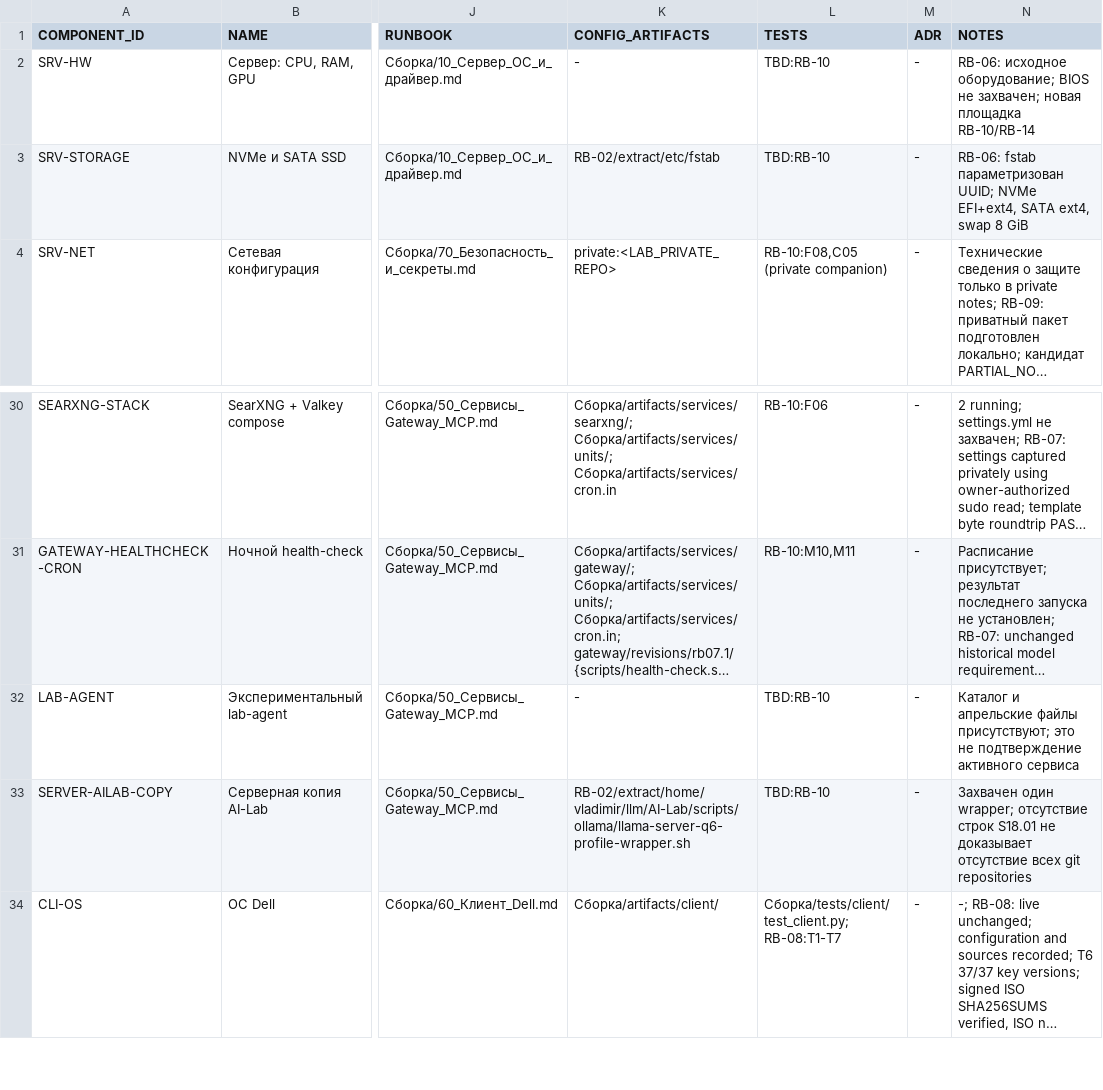
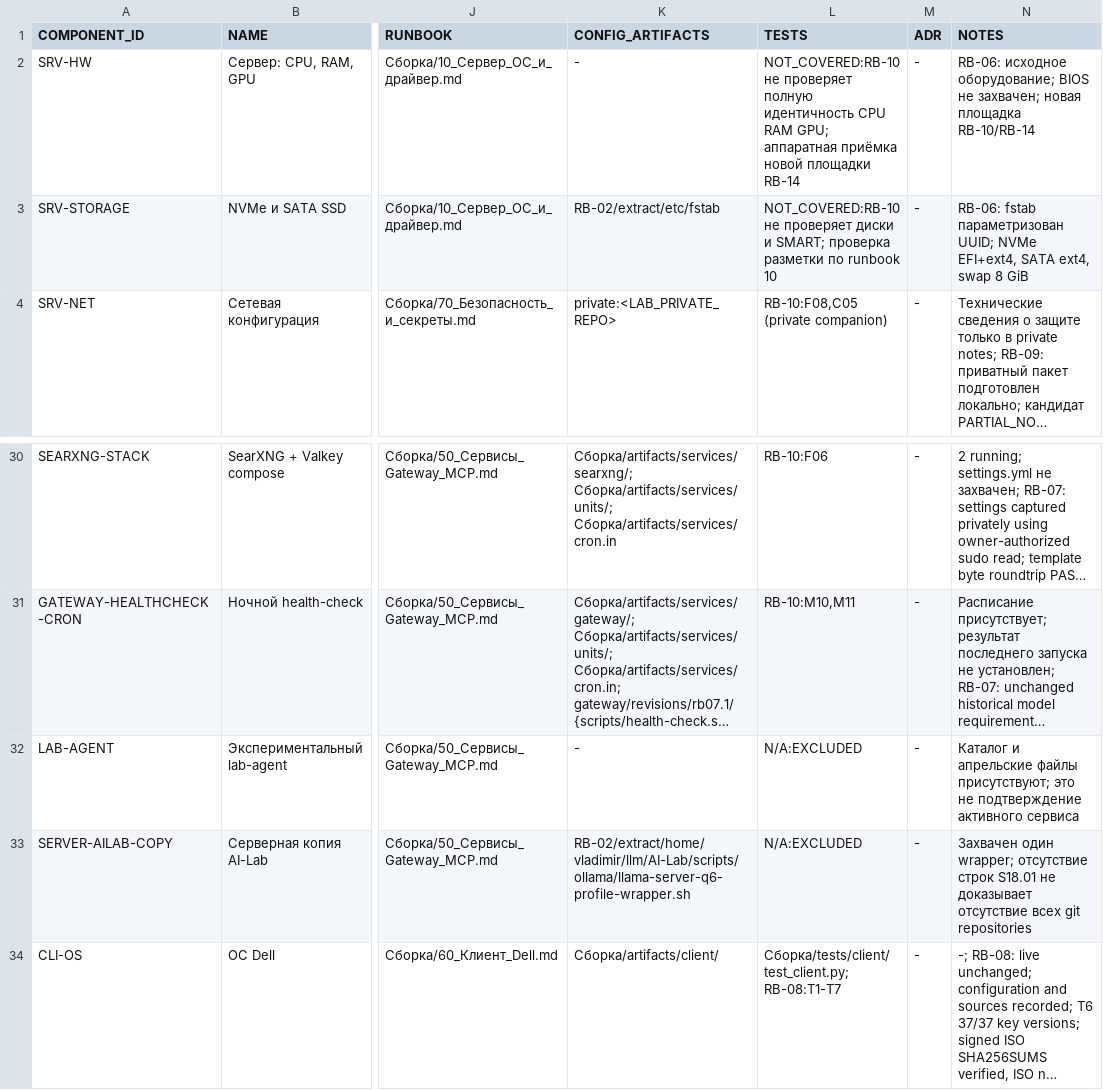
Before and after one commit to SalyginVS/AI-Lab, a TSV file: Сборка/manifest/components.tsv, drawn as a sheet; only a part is shown, gaps mark what is left out; long unchanged cells end in …; the diff covers the shown part only; the diff names each change by its address in the sheet, - before the commit and + after, or states it on an @@ line.

```diff
--- a/Сборка/manifest/components.tsv
+++ b/Сборка/manifest/components.tsv
-L2 (TESTS): TBD:RB-10
+L2 (TESTS): NOT_COVERED:RB-10 не проверяет полную идентичность CPU RAM GPU; аппаратная приёмка новой площадки RB-14
-L3 (TESTS): TBD:RB-10
+L3 (TESTS): NOT_COVERED:RB-10 не проверяет диски и SMART; проверка разметки по runbook 10
-L32:L33 (TESTS): TBD:RB-10
+L32:L33 (TESTS): N/A:EXCLUDED
```
Also changed, not shown: 27 edited cells elsewhere in this file, 31 other files.
